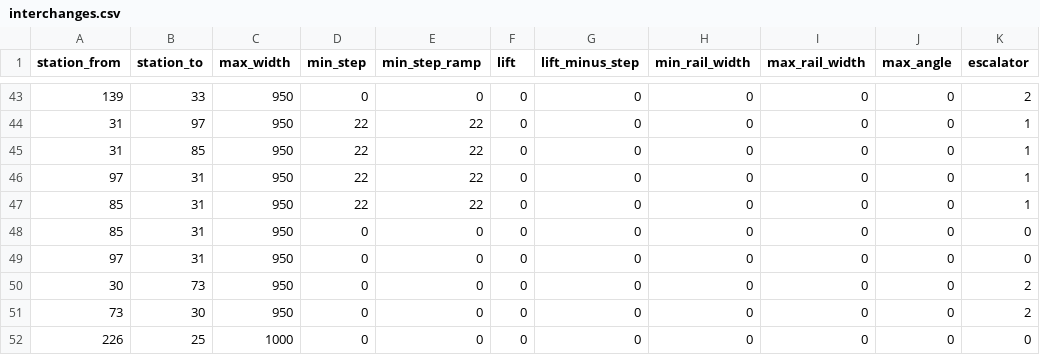
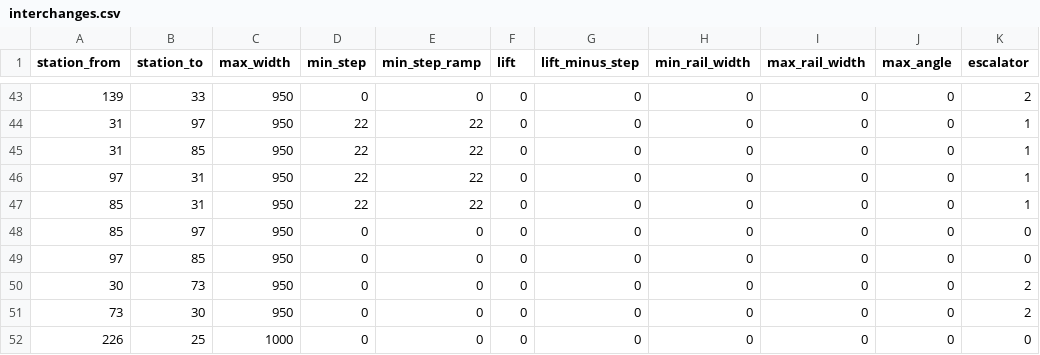
Before and after one commit to nextgis/metro4all, a CSV file: data/msk/interchanges.csv, drawn as a sheet; only a part is shown, gaps mark what is left out.

Commit message:
fix Tretyakovskaya interchanges

```diff
--- a/data/msk/interchanges.csv
+++ b/data/msk/interchanges.csv
@@ -47,4 +47,4 @@ station_from;station_to;max_width;min_step;min_step_ramp;lift;lift_minus_step;mi
 85;31;950;22;22;0;0;0;0;0;1
-85;31;950;0;0;0;0;0;0;0;0
-97;31;950;0;0;0;0;0;0;0;0
+85;97;950;0;0;0;0;0;0;0;0
+97;85;950;0;0;0;0;0;0;0;0
 30;73;950;0;0;0;0;0;0;0;2
```
